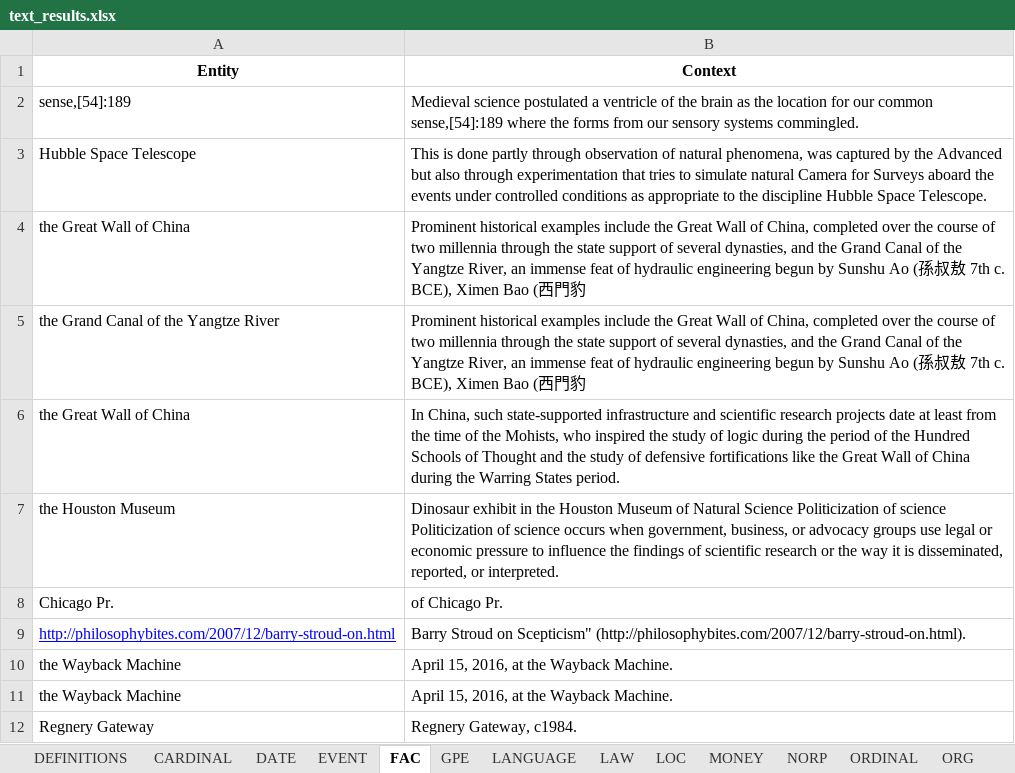
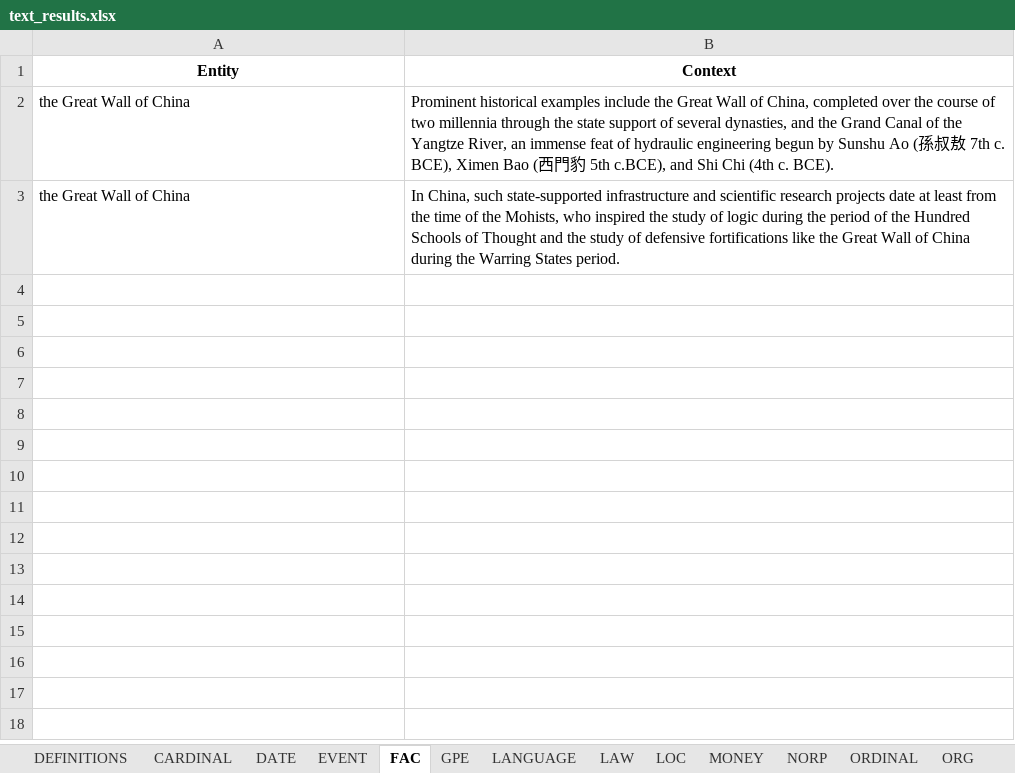
Before and after one commit to Tim-Abwao/named-entity-extractor, an Excel workbook: text_results.xlsx, sheet FAC, drawn as a sheet; values as stored, in another font and other column widths than the file's, no borders; removed rows and columns are numbered as before the commit, all else as after; the diff names each change by its address in the sheet, - before the commit and + after, or states it on an @@ line.

```diff
--- a/text_results.xlsx (sheet FAC)
+++ b/text_results.xlsx (sheet FAC)
-row 2: sense,[54]:189 | Medieval science postulated a ventricle of the brain as the location for our common sense,[54]:189 where the forms from our sensory systems commingled.
-row 3: Hubble Space Telescope | This is done partly through observation of natural phenomena, was captured by the Advanced but also through experimentation that tries to simulate natural Camera for Surveys aboard the events under controlled conditions as appropriate to the discipline Hubble Space Telescope.
-B2 (Context): …門豹
+B2 (Context): …門豹 5th c.BCE), and Shi Chi (4th c. BCE).
-row 5: the Grand Canal of the Yangtze River | Prominent historical examples include the Great Wall of China, completed over the course of two millennia through the state support of several dynasties, and the Grand Canal of the Yangtze River, an immense feat of hydraulic engineering begun by Sunshu Ao (孫叔敖 7th c. BCE), Ximen Bao (西門豹
-row 7: the Houston Museum | Dinosaur exhibit in the Houston Museum of Natural Science Politicization of science Politicization of science occurs when government, business, or advocacy groups use legal or economic pressure to influence the findings of scientific research or the way it is disseminated, reported, or interpreted.
-row 8: Chicago Pr. | of Chicago Pr.
-row 9: http://philosophybites.com/2007/12/barry-stroud-on.html | Barry Stroud on Scepticism" (http://philosophybites.com/2007/12/barry-stroud-on.html).
-row 10: the Wayback Machine | April 15, 2016, at the Wayback Machine.
-row 11: the Wayback Machine | April 15, 2016, at the Wayback Machine.
-row 12: Regnery Gateway | Regnery Gateway, c1984.
```
Also changed, not shown: sheet PERSON, sheet ORG, sheet CARDINAL, sheet DATE, sheet GPE, sheet WORK_OF_ART, 10 more sheets, other sheet tabs, 5 other files.
